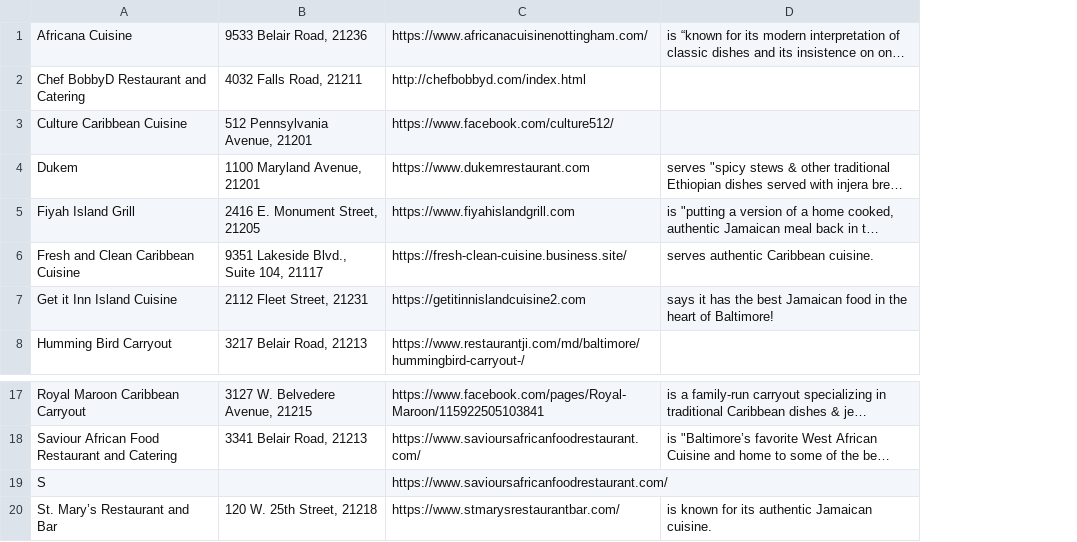
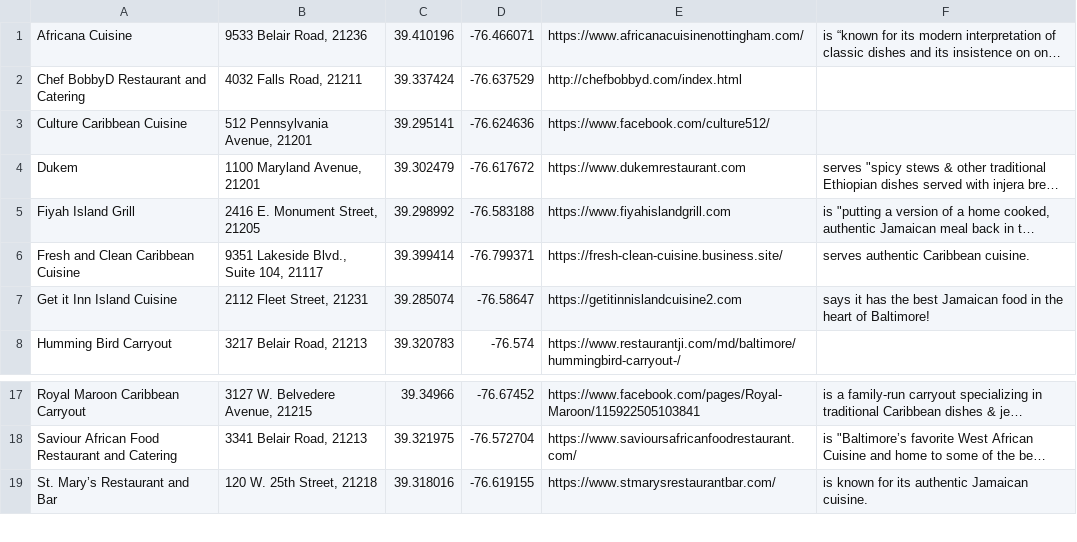
Before and after one commit to trevorspecht/baltimore-black-owned-restaurants, a CSV file: restaurants.csv, drawn as a sheet; only a part is shown, gaps mark what is left out; long unchanged cells end in …; removed rows and columns are numbered as before the commit, all else as after; the diff names each change by its address in the sheet, - before the commit and + after, or states it on an @@ line.

```diff
--- a/restaurants.csv
+++ b/restaurants.csv
+column C, rows 1-8: 39.410196 | 39.337424 | 39.295141 | 39.302479 | 39.298992 | 39.399414 | 39.285074 | 39.320783; rows 17-19: 39.34966 | 39.321975 | 39.318016
+column D, rows 1-8: -76.466071 | -76.637529 | -76.624636 | -76.617672 | -76.583188 | -76.799371 | -76.58647 | -76.574; rows 17-19: -76.67452 | -76.572704 | -76.619155
-row 19: S |  | https://www.savioursafricanfoodrestaurant.com/
```
Also changed, not shown: 2 other files.
